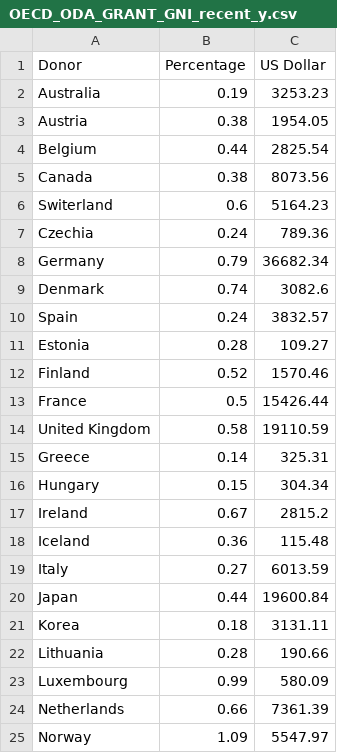
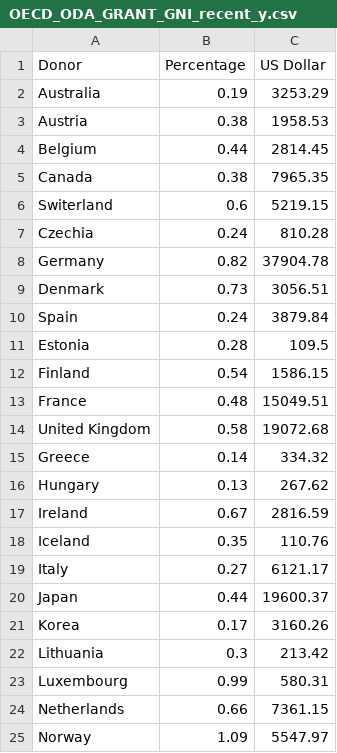
Before and after one commit to Qery-Data/ODA-Datatracker, a CSV file: data/OECD_ODA_GRANT_GNI_recent_y.csv, drawn as a sheet; only a part is shown; the diff covers the shown part only.

```diff
--- a/data/OECD_ODA_GRANT_GNI_recent_y.csv
+++ b/data/OECD_ODA_GRANT_GNI_recent_y.csv
@@ -1,25 +1,25 @@
 Donor,Percentage,US Dollar
-Australia,0.19,3253.23
-Austria,0.38,1954.05
-Belgium,0.44,2825.54
-Canada,0.38,8073.56
-Switerland,0.6,5164.23
-Czechia,0.24,789.36
-Germany,0.79,36682.34
-Denmark,0.74,3082.6
-Spain,0.24,3832.57
-Estonia,0.28,109.27
-Finland,0.52,1570.46
-France,0.5,15426.44
-United Kingdom,0.58,19110.59
-Greece,0.14,325.31
-Hungary,0.15,304.34
-Ireland,0.67,2815.2
-Iceland,0.36,115.48
-Italy,0.27,6013.59
-Japan,0.44,19600.84
-Korea,0.18,3131.11
-Lithuania,0.28,190.66
-Luxembourg,0.99,580.09
-Netherlands,0.66,7361.39
+Australia,0.19,3253.29
+Austria,0.38,1958.53
+Belgium,0.44,2814.45
+Canada,0.38,7965.35
+Switerland,0.6,5219.15
+Czechia,0.24,810.28
+Germany,0.82,37904.78
+Denmark,0.73,3056.51
+Spain,0.24,3879.84
+Estonia,0.28,109.5
+Finland,0.54,1586.15
+France,0.48,15049.51
+United Kingdom,0.58,19072.68
+Greece,0.14,334.32
+Hungary,0.13,267.62
+Ireland,0.67,2816.59
+Iceland,0.35,110.76
+Italy,0.27,6121.17
+Japan,0.44,19600.37
+Korea,0.17,3160.26
+Lithuania,0.3,213.42
+Luxembourg,0.99,580.31
+Netherlands,0.66,7361.15
 Norway,1.09,5547.97
```
Also changed, not shown: 11 edited cells elsewhere in this file, data/OECD_ODA_GNI_Total_Country.csv, data/OECD_ODA_Total_Country.csv, 1 other file.
